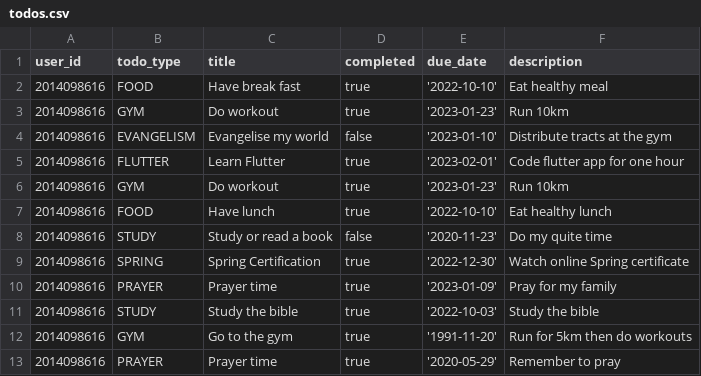
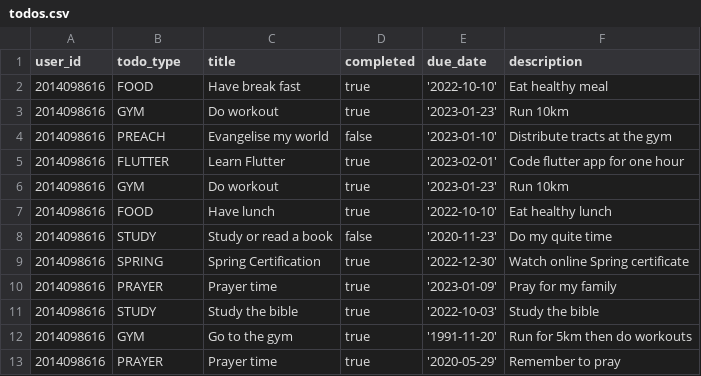
Before and after one commit to molorane/flutter-todo-backend, a CSV file: src/main/resources/db/data/todos.csv, drawn as a sheet.

```diff
--- a/src/main/resources/db/data/todos.csv
+++ b/src/main/resources/db/data/todos.csv
@@ -3,3 +3,3 @@ user_id,todo_type,title,completed,due_date,description
 2014098616, GYM, Do workout, true, '2023-01-23', Run 10km
-2014098616, EVANGELISM, Evangelise my world, false, '2023-01-10', Distribute tracts at the gym
+2014098616, PREACH, Evangelise my world, false, '2023-01-10', Distribute tracts at the gym
 2014098616, FLUTTER, Learn Flutter, true, '2023-02-01', Code flutter app for one hour
```
Also changed, not shown: 8 other files.
